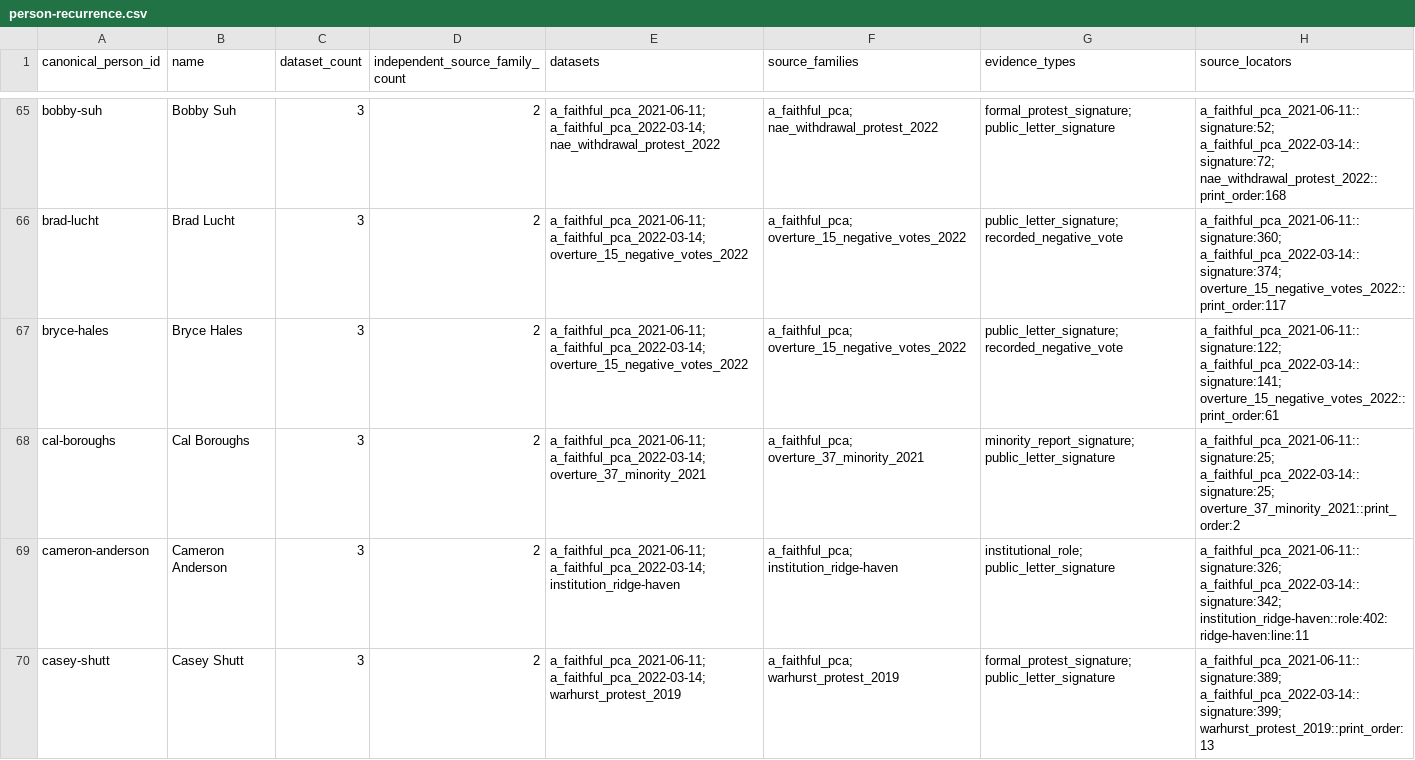
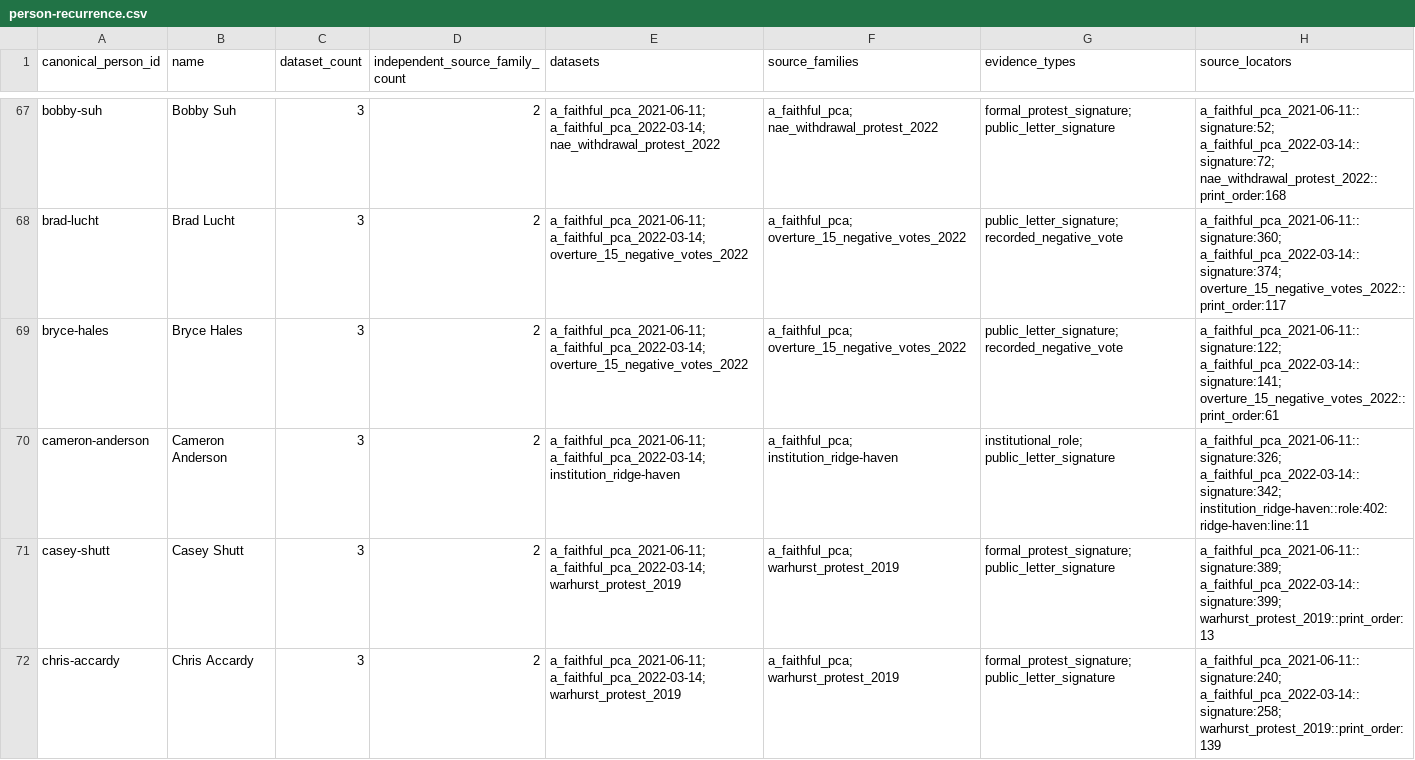
Before and after one commit to simoncgoldstein/PCA-Data, a CSV file: analysis/overlap/person-recurrence.csv, drawn as a sheet; only a part is shown, gaps mark what is left out; the shorter side is filled out with more unchanged rows; removed rows and columns are numbered as before the commit, all else as after; the diff covers the shown part only; the diff names each change by its address in the sheet, - before the commit and + after, or states it on an @@ line.

```diff
--- a/analysis/overlap/person-recurrence.csv
+++ b/analysis/overlap/person-recurrence.csv
-row 68: cal-boroughs | Cal Boroughs | 3 | 2 | a_faithful_pca_2021-06-11; a_faithful_pca_2022-03-14; overture_37_minority_2021 | a_faithful_pca; overture_37_minority_2021 | minority_report_signature; public_letter_signature | a_faithful_pca_2021-06-11::signature:25; a_faithful_pca_2022-03-14::signature:25; overture_37_minority_2021::print_order:2
```
Also changed, not shown: 11 added rows and 5 removed rows elsewhere in this file, analysis/overlap/church-concentration.csv, 11 other files.
